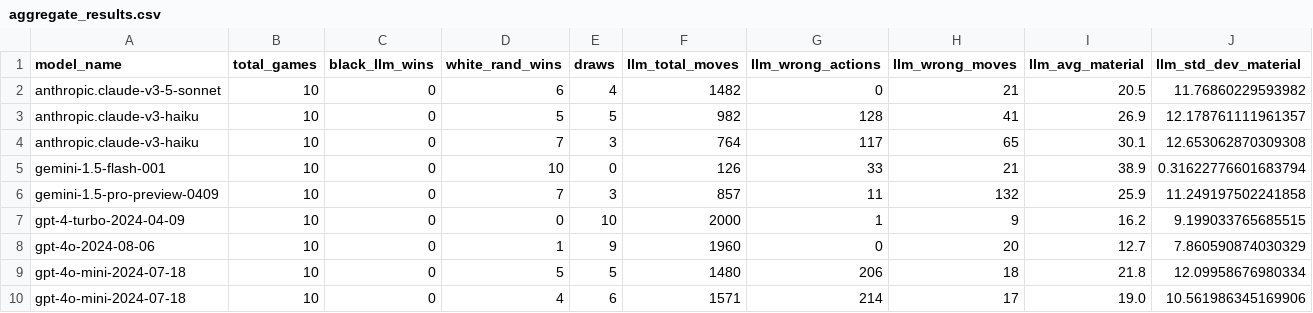
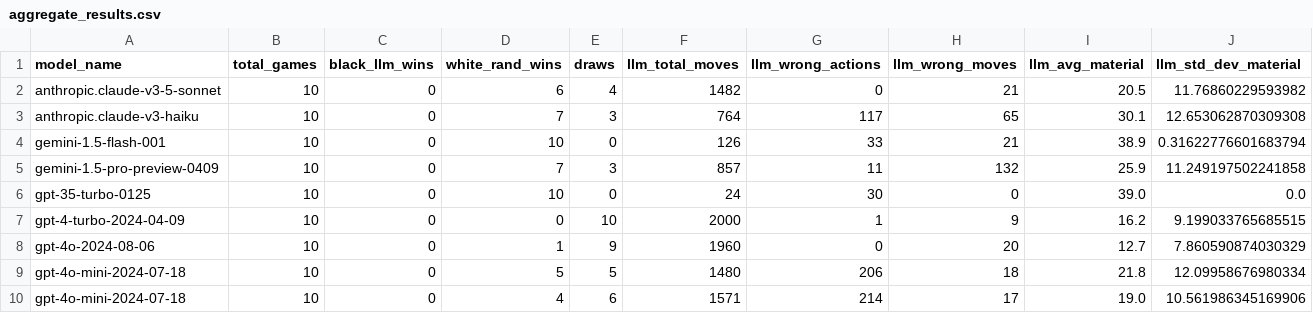
Before and after one commit to maxim-saplin/llm_chess, a CSV file: _logs/no_reflection/aggregate_results.csv, drawn as a sheet; only a part is shown; removed rows and columns are numbered as before the commit, all else as after; rows hold the shown columns only; the diff names each change by its address in the sheet, - before the commit and + after, or states it on an @@ line.

Commit message:
Aggregate results, reflewction|no_reflection

```diff
--- a/_logs/no_reflection/aggregate_results.csv
+++ b/_logs/no_reflection/aggregate_results.csv
-row 3: anthropic.claude-v3-haiku | 10 | 0 | 5 | 5 | 982 | 128 | 41 | 26.9 | 12.178761111961357
+row 6: gpt-35-turbo-0125 | 10 | 0 | 10 | 0 | 24 | 30 | 0 | 39.0 | 0.0
```
Also changed, not shown: 23 other files.
